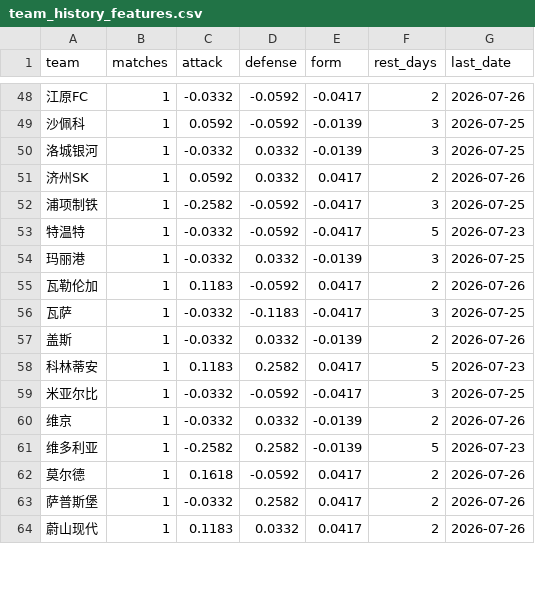
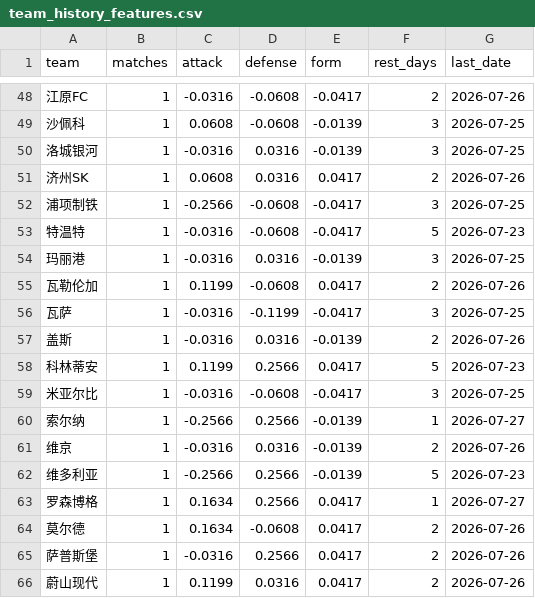
Before and after one commit to l18381527760-sketch/sporttery-prediction, a CSV file: data/team_history_features.csv, drawn as a sheet; only a part is shown, gaps mark what is left out; addresses are those after the commit; the diff covers the shown part only; the diff names each change by its address in the sheet, - before the commit and + after, or states it on an @@ line.

```diff
--- a/data/team_history_features.csv
+++ b/data/team_history_features.csv
-C48 (attack): -0.0332
+C48 (attack): -0.0316
-D48:D49 (defense): -0.0592
+D48:D49 (defense): -0.0608
-C49 (attack): 0.0592
+C49 (attack): 0.0608
-C50 (attack): -0.0332
+C50 (attack): -0.0316
-D50:D51 (defense): 0.0332
+D50:D51 (defense): 0.0316
-C51 (attack): 0.0592
+C51 (attack): 0.0608
-C52 (attack): -0.2582
+C52 (attack): -0.2566
-D52:D53 (defense): -0.0592
+D52:D53 (defense): -0.0608
-C53:C54 (attack): -0.0332
+C53:C54 (attack): -0.0316
-D54 (defense): 0.0332
+D54 (defense): 0.0316
-C55 (attack): 0.1183
+C55 (attack): 0.1199
-D55 (defense): -0.0592
+D55 (defense): -0.0608
-C56:C57 (attack): -0.0332
+C56:C57 (attack): -0.0316
-D56 (defense): -0.1183
+D56 (defense): -0.1199
-D57 (defense): 0.0332
+D57 (defense): 0.0316
-C58 (attack): 0.1183
+C58 (attack): 0.1199
-D58 (defense): 0.2582
+D58 (defense): 0.2566
-C59 (attack): -0.0332
+C59 (attack): -0.0316
-D59 (defense): -0.0592
+D59 (defense): -0.0608
+row 60: 索尔纳 | 1 | -0.2566 | 0.2566 | -0.0139 | 1 | 2026-07-27
-C61 (attack): -0.0332
+C61 (attack): -0.0316
-D61 (defense): 0.0332
+D61 (defense): 0.0316
-C62 (attack): -0.2582
+C62 (attack): -0.2566
-D62 (defense): 0.2582
+D62 (defense): 0.2566
+row 63: 罗森博格 | 1 | 0.1634 | 0.2566 | 0.0417 | 1 | 2026-07-27
-C64 (attack): 0.1618
+C64 (attack): 0.1634
-D64 (defense): -0.0592
+D64 (defense): -0.0608
-C65 (attack): -0.0332
+C65 (attack): -0.0316
-D65 (defense): 0.2582
+D65 (defense): 0.2566
-C66 (attack): 0.1183
+C66 (attack): 0.1199
-D66 (defense): 0.0332
+D66 (defense): 0.0316
```
Also changed, not shown: 2 added rows and 112 edited cells elsewhere in this file, data/bet_results.csv, 5 other files.
